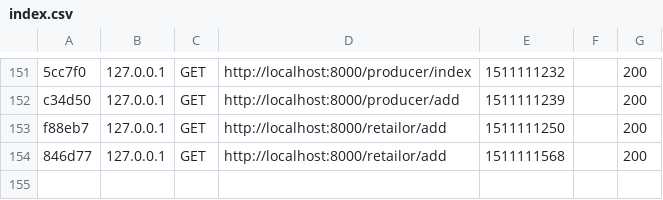
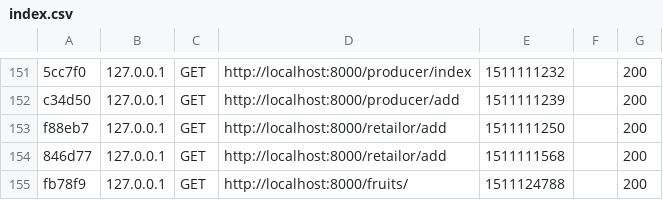
Before and after one commit to frpele/cours-php, a CSV file: intro_symfony/var/cache/dev/profiler/index.csv, drawn as a sheet; only a part is shown, gaps mark what is left out; the diff names each change by its address in the sheet, - before the commit and + after, or states it on an @@ line.

```diff
--- a/intro_symfony/var/cache/dev/profiler/index.csv
+++ b/intro_symfony/var/cache/dev/profiler/index.csv
+row 155: fb78f9 | 127.0.0.1 | GET | http://localhost:8000/fruits/ | 1511124788 |  | 200
```
Also changed, not shown: 10 other files.
